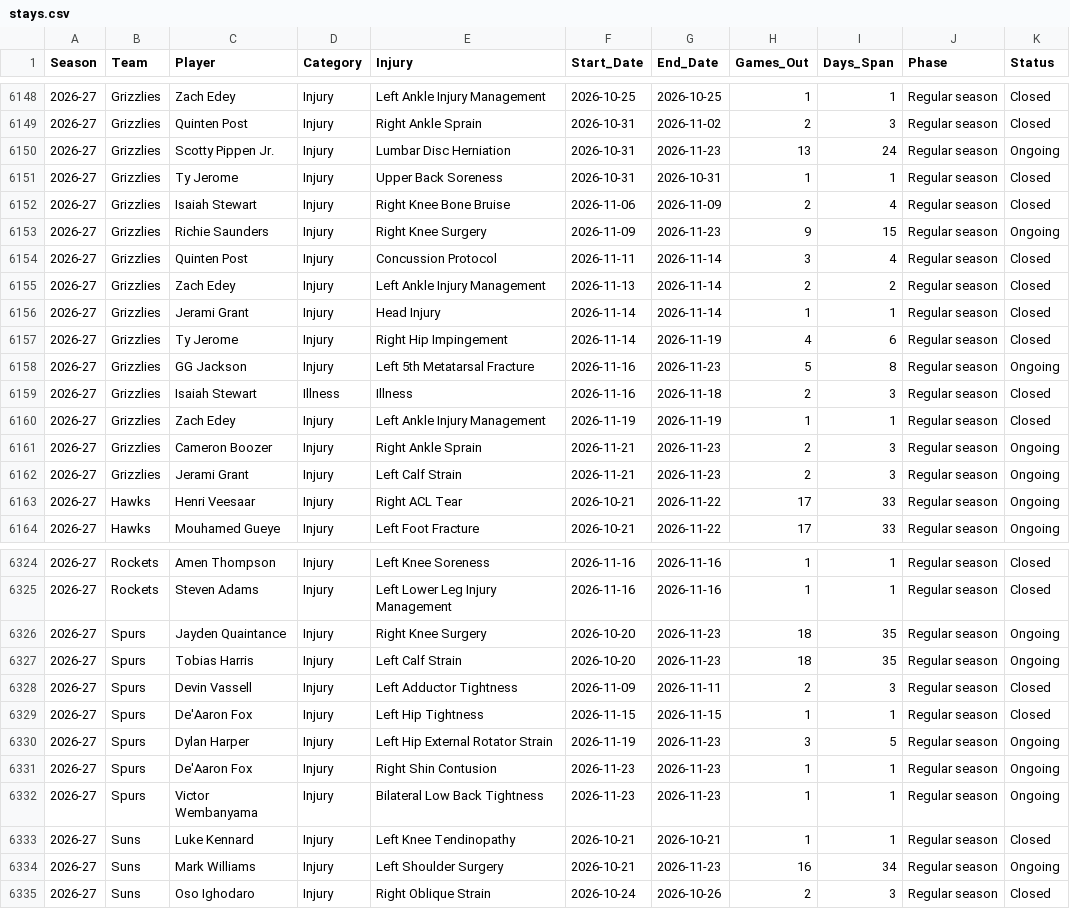
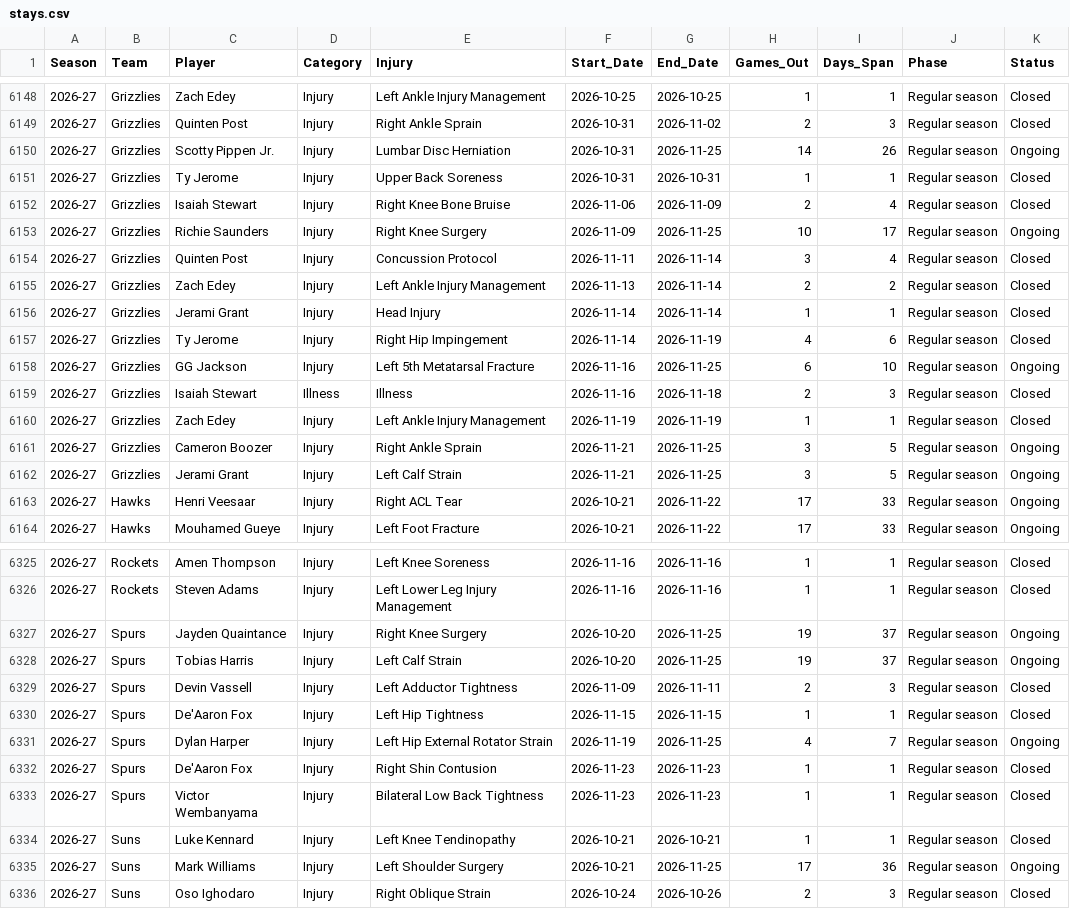
Before and after one commit to Nictaylorusa/injury-tracker, a CSV file: docs/stays.csv, drawn as a sheet; only a part is shown, gaps mark what is left out; the diff covers the shown part only.

```diff
--- a/docs/stays.csv
+++ b/docs/stays.csv
@@ -6149,6 +6149,6 @@ Season,Team,Player,Category,Injury,Start_Date,End_Date,Games_Out,Days_Span,Phase
 2026-27,Grizzlies,Quinten Post,Injury,Right Ankle Sprain,2026-10-31,2026-11-02,2,3,Regular season,Closed
-2026-27,Grizzlies,Scotty Pippen Jr.,Injury,Lumbar Disc Herniation,2026-10-31,2026-11-23,13,24,Regular season,Ongoing
+2026-27,Grizzlies,Scotty Pippen Jr.,Injury,Lumbar Disc Herniation,2026-10-31,2026-11-25,14,26,Regular season,Ongoing
 2026-27,Grizzlies,Ty Jerome,Injury,Upper Back Soreness,2026-10-31,2026-10-31,1,1,Regular season,Closed
 2026-27,Grizzlies,Isaiah Stewart,Injury,Right Knee Bone Bruise,2026-11-06,2026-11-09,2,4,Regular season,Closed
-2026-27,Grizzlies,Richie Saunders,Injury,Right Knee Surgery,2026-11-09,2026-11-23,9,15,Regular season,Ongoing
+2026-27,Grizzlies,Richie Saunders,Injury,Right Knee Surgery,2026-11-09,2026-11-25,10,17,Regular season,Ongoing
 2026-27,Grizzlies,Quinten Post,Injury,Concussion Protocol,2026-11-11,2026-11-14,3,4,Regular season,Closed
@@ -6157,7 +6157,7 @@ Season,Team,Player,Category,Injury,Start_Date,End_Date,Games_Out,Days_Span,Phase
 2026-27,Grizzlies,Ty Jerome,Injury,Right Hip Impingement,2026-11-14,2026-11-19,4,6,Regular season,Closed
-2026-27,Grizzlies,GG Jackson,Injury,Left 5th Metatarsal Fracture,2026-11-16,2026-11-23,5,8,Regular season,Ongoing
+2026-27,Grizzlies,GG Jackson,Injury,Left 5th Metatarsal Fracture,2026-11-16,2026-11-25,6,10,Regular season,Ongoing
 2026-27,Grizzlies,Isaiah Stewart,Illness,Illness,2026-11-16,2026-11-18,2,3,Regular season,Closed
 2026-27,Grizzlies,Zach Edey,Injury,Left Ankle Injury Management,2026-11-19,2026-11-19,1,1,Regular season,Closed
-2026-27,Grizzlies,Cameron Boozer,Injury,Right Ankle Sprain,2026-11-21,2026-11-23,2,3,Regular season,Ongoing
-2026-27,Grizzlies,Jerami Grant,Injury,Left Calf Strain,2026-11-21,2026-11-23,2,3,Regular season,Ongoing
+2026-27,Grizzlies,Cameron Boozer,Injury,Right Ankle Sprain,2026-11-21,2026-11-25,3,5,Regular season,Ongoing
+2026-27,Grizzlies,Jerami Grant,Injury,Left Calf Strain,2026-11-21,2026-11-25,3,5,Regular season,Ongoing
 2026-27,Hawks,Henri Veesaar,Injury,Right ACL Tear,2026-10-21,2026-11-22,17,33,Regular season,Ongoing
@@ -6325,11 +6326,11 @@ Season,Team,Player,Category,Injury,Start_Date,End_Date,Games_Out,Days_Span,Phase
 2026-27,Rockets,Steven Adams,Injury,Left Lower Leg Injury Management,2026-11-16,2026-11-16,1,1,Regular season,Closed
-2026-27,Spurs,Jayden Quaintance,Injury,Right Knee Surgery,2026-10-20,2026-11-23,18,35,Regular season,Ongoing
-2026-27,Spurs,Tobias Harris,Injury,Left Calf Strain,2026-10-20,2026-11-23,18,35,Regular season,Ongoing
+2026-27,Spurs,Jayden Quaintance,Injury,Right Knee Surgery,2026-10-20,2026-11-25,19,37,Regular season,Ongoing
+2026-27,Spurs,Tobias Harris,Injury,Left Calf Strain,2026-10-20,2026-11-25,19,37,Regular season,Ongoing
 2026-27,Spurs,Devin Vassell,Injury,Left Adductor Tightness,2026-11-09,2026-11-11,2,3,Regular season,Closed
 2026-27,Spurs,De'Aaron Fox,Injury,Left Hip Tightness,2026-11-15,2026-11-15,1,1,Regular season,Closed
-2026-27,Spurs,Dylan Harper,Injury,Left Hip External Rotator Strain,2026-11-19,2026-11-23,3,5,Regular season,Ongoing
-2026-27,Spurs,De'Aaron Fox,Injury,Right Shin Contusion,2026-11-23,2026-11-23,1,1,Regular season,Ongoing
-2026-27,Spurs,Victor Wembanyama,Injury,Bilateral Low Back Tightness,2026-11-23,2026-11-23,1,1,Regular season,Ongoing
+2026-27,Spurs,Dylan Harper,Injury,Left Hip External Rotator Strain,2026-11-19,2026-11-25,4,7,Regular season,Ongoing
+2026-27,Spurs,De'Aaron Fox,Injury,Right Shin Contusion,2026-11-23,2026-11-23,1,1,Regular season,Closed
+2026-27,Spurs,Victor Wembanyama,Injury,Bilateral Low Back Tightness,2026-11-23,2026-11-23,1,1,Regular season,Closed
 2026-27,Suns,Luke Kennard,Injury,Left Knee Tendinopathy,2026-10-21,2026-10-21,1,1,Regular season,Closed
-2026-27,Suns,Mark Williams,Injury,Left Shoulder Surgery,2026-10-21,2026-11-23,16,34,Regular season,Ongoing
+2026-27,Suns,Mark Williams,Injury,Left Shoulder Surgery,2026-10-21,2026-11-25,17,36,Regular season,Ongoing
 2026-27,Suns,Oso Ighodaro,Injury,Right Oblique Strain,2026-10-24,2026-10-26,2,3,Regular season,Closed
```
Also changed, not shown: 1 added row and 99 edited cells elsewhere in this file, 2 other files.
